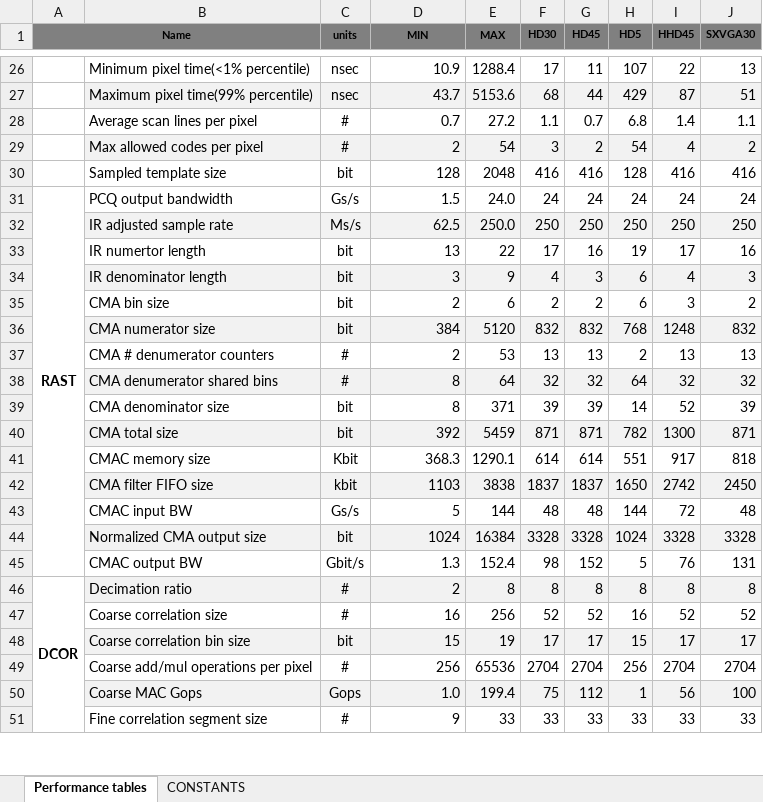
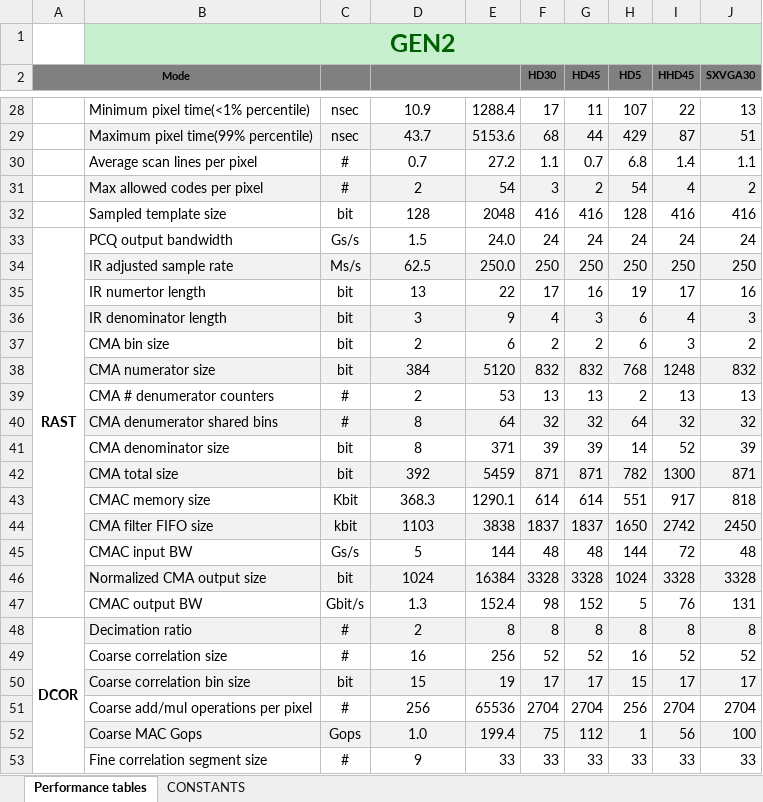
Before and after one commit to aangerma/algo_ivcam2, an Excel workbook: docs/IVCAM2.0_AlgoPipe_AD.xlsx, sheet Performance tables, drawn as a sheet; only a part is shown, gaps mark what is left out; values as stored, in another font and other column widths than the file's, no borders; conditional formats not drawn; removed rows and columns are numbered as before the commit, all else as after; rows hold the shown columns only; the diff covers the shown part only; the diff names each change by its address in the sheet, - before the commit and + after, or states it on an @@ line.

Commit message:
avv: mode test from excel

```diff
--- a/docs/IVCAM2.0_AlgoPipe_AD.xlsx (sheet Performance tables)
+++ b/docs/IVCAM2.0_AlgoPipe_AD.xlsx (sheet Performance tables)
+row 1:  | GEN2
-A2: Name
+A2: Mode
-A1:B2 merged
+A2:B2 merged
-C2: units
+C2: (empty)
-C1:C2 merged
-D2: MIN
+D2: (empty)
-D1:D2 merged
+D2:E2 merged
-E2: MAX
+E2: (empty)
-E1:E2 merged
-D28:D53 alignment: right
+D28:D53 alignment: center
```
Also changed, not shown: 22 added rows, 2 edited cells and cell formats elsewhere in this sheet, formulas that keep their value, 2 other files.
